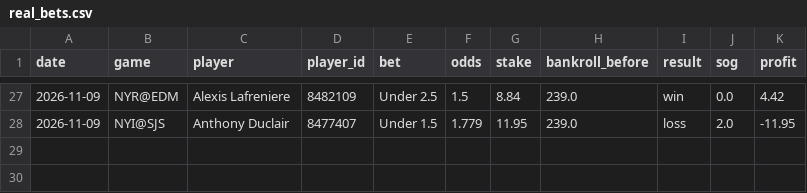
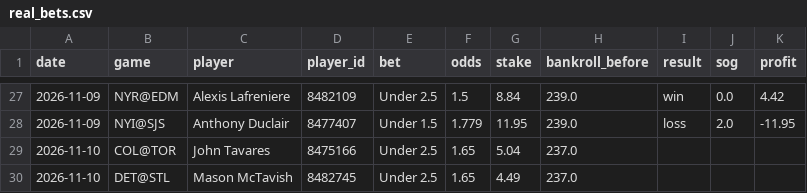
Before and after one commit to stevelevesque12-pixel/trading-strategies, a CSV file: sports/nhl_props/real_bets.csv, drawn as a sheet; only a part is shown, gaps mark what is left out; the diff names each change by its address in the sheet, - before the commit and + after, or states it on an @@ line.

```diff
--- a/sports/nhl_props/real_bets.csv
+++ b/sports/nhl_props/real_bets.csv
+row 29: 2026-11-10 | COL@TOR | John Tavares | 8475166 | Under 2.5 | 1.65 | 5.04 | 237.0
+row 30: 2026-11-10 | DET@STL | Mason McTavish | 8482745 | Under 2.5 | 1.65 | 4.49 | 237.0
```
Also changed, not shown: 1 other file.
